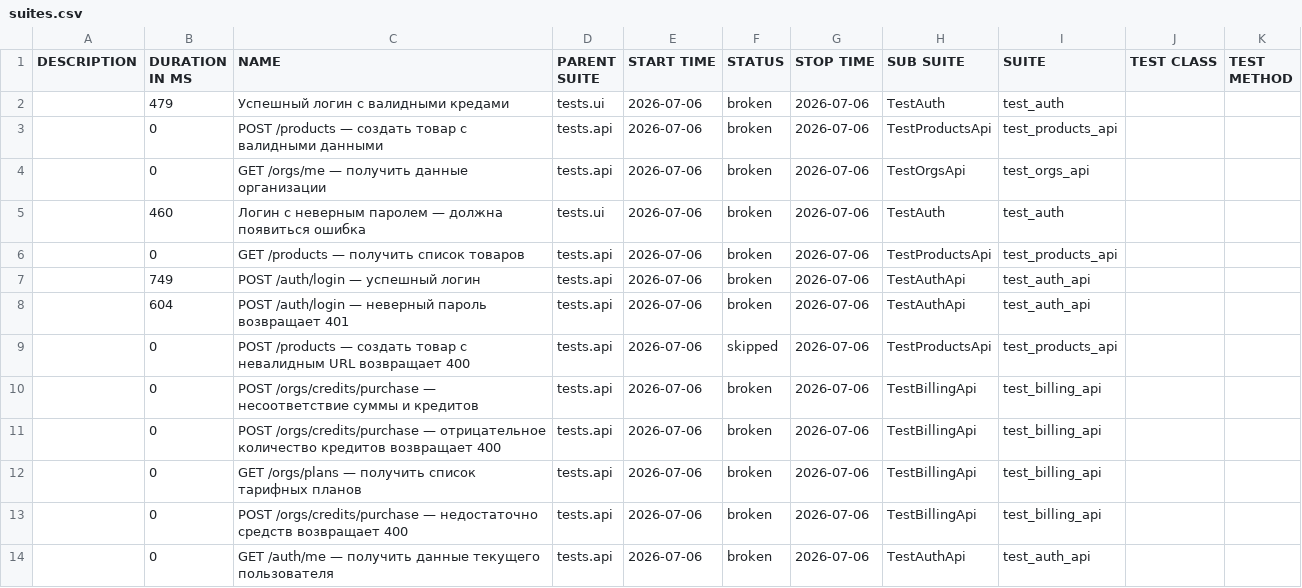
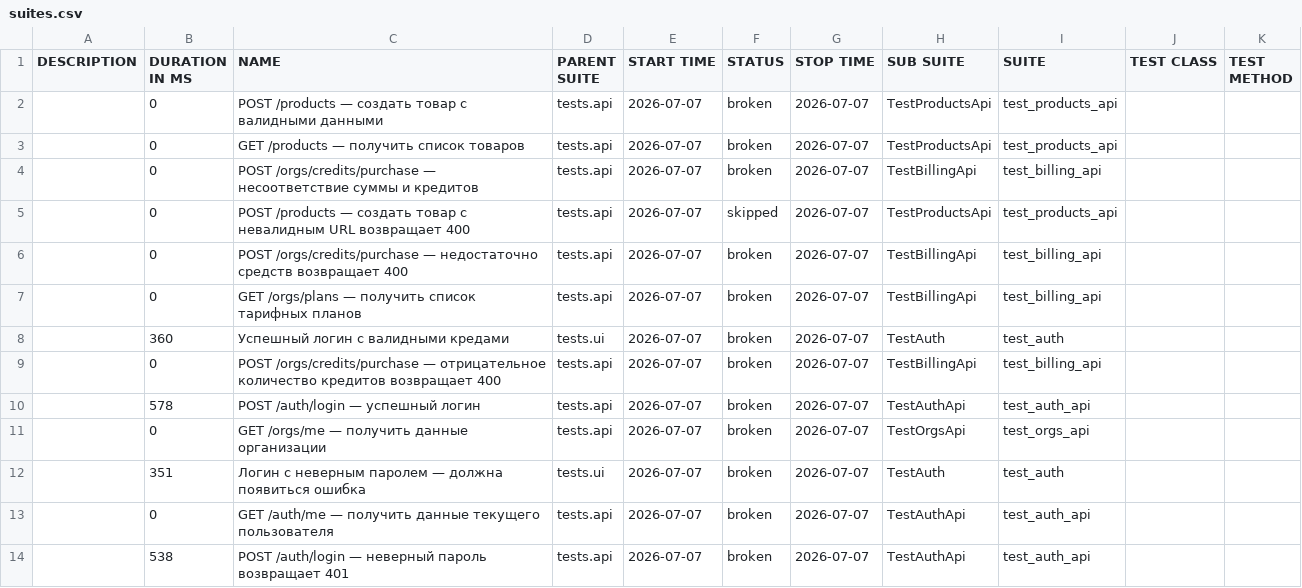
Before and after one commit to Sunaaa1/kartochki-tests, a CSV file: data/suites.csv, drawn as a sheet.

```diff
--- a/data/suites.csv
+++ b/data/suites.csv
@@ -1,14 +1,14 @@
 "DESCRIPTION","DURATION IN MS","NAME","PARENT SUITE","START TIME","STATUS","STOP TIME","SUB SUITE","SUITE","TEST CLASS","TEST METHOD"
-"","479","Успешный логин с валидными кредами","tests.ui","2026-07-06","broken","2026-07-06","TestAuth","test_auth","",""
-"","0","POST /products — создать товар с валидными данными","tests.api","2026-07-06","broken","2026-07-06","TestProductsApi","test_products_api","",""
-"","0","GET /orgs/me — получить данные организации","tests.api","2026-07-06","broken","2026-07-06","TestOrgsApi","test_orgs_api","",""
-"","460","Логин с неверным паролем — должна появиться ошибка","tests.ui","2026-07-06","broken","2026-07-06","TestAuth","test_auth","",""
-"","0","GET /products — получить список товаров","tests.api","2026-07-06","broken","2026-07-06","TestProductsApi","test_products_api","",""
-"","749","POST /auth/login — успешный логин","tests.api","2026-07-06","broken","2026-07-06","TestAuthApi","test_auth_api","",""
-"","604","POST /auth/login — неверный пароль возвращает 401","tests.api","2026-07-06","broken","2026-07-06","TestAuthApi","test_auth_api","",""
-"","0","POST /products — создать товар с невалидным URL возвращает 400","tests.api","2026-07-06","skipped","2026-07-06","TestProductsApi","test_products_api","",""
-"","0","POST /orgs/credits/purchase — несоответствие суммы и кредитов","tests.api","2026-07-06","broken","2026-07-06","TestBillingApi","test_billing_api","",""
-"","0","POST /orgs/credits/purchase — отрицательное количество кредитов возвращает 400","tests.api","2026-07-06","broken","2026-07-06","TestBillingApi","test_billing_api","",""
-"","0","GET /orgs/plans — получить список тарифных планов","tests.api","2026-07-06","broken","2026-07-06","TestBillingApi","test_billing_api","",""
-"","0","POST /orgs/credits/purchase — недостаточно средств возвращает 400","tests.api","2026-07-06","broken","2026-07-06","TestBillingApi","test_billing_api","",""
-"","0","GET /auth/me — получить данные текущего пользователя","tests.api","2026-07-06","broken","2026-07-06","TestAuthApi","test_auth_api","",""
+"","0","POST /products — создать товар с валидными данными","tests.api","2026-07-07","broken","2026-07-07","TestProductsApi","test_products_api","",""
+"","0","GET /products — получить список товаров","tests.api","2026-07-07","broken","2026-07-07","TestProductsApi","test_products_api","",""
+"","0","POST /orgs/credits/purchase — несоответствие суммы и кредитов","tests.api","2026-07-07","broken","2026-07-07","TestBillingApi","test_billing_api","",""
+"","0","POST /products — создать товар с невалидным URL возвращает 400","tests.api","2026-07-07","skipped","2026-07-07","TestProductsApi","test_products_api","",""
+"","0","POST /orgs/credits/purchase — недостаточно средств возвращает 400","tests.api","2026-07-07","broken","2026-07-07","TestBillingApi","test_billing_api","",""
+"","0","GET /orgs/plans — получить список тарифных планов","tests.api","2026-07-07","broken","2026-07-07","TestBillingApi","test_billing_api","",""
+"","360","Успешный логин с валидными кредами","tests.ui","2026-07-07","broken","2026-07-07","TestAuth","test_auth","",""
+"","0","POST /orgs/credits/purchase — отрицательное количество кредитов возвращает 400","tests.api","2026-07-07","broken","2026-07-07","TestBillingApi","test_billing_api","",""
+"","578","POST /auth/login — успешный логин","tests.api","2026-07-07","broken","2026-07-07","TestAuthApi","test_auth_api","",""
+"","0","GET /orgs/me — получить данные организации","tests.api","2026-07-07","broken","2026-07-07","TestOrgsApi","test_orgs_api","",""
+"","351","Логин с неверным паролем — должна появиться ошибка","tests.ui","2026-07-07","broken","2026-07-07","TestAuth","test_auth","",""
+"","0","GET /auth/me — получить данные текущего пользователя","tests.api","2026-07-07","broken","2026-07-07","TestAuthApi","test_auth_api","",""
+"","538","POST /auth/login — неверный пароль возвращает 401","tests.api","2026-07-07","broken","2026-07-07","TestAuthApi","test_auth_api","",""
```
Also changed, not shown: data/behaviors.csv, 47 other files.
